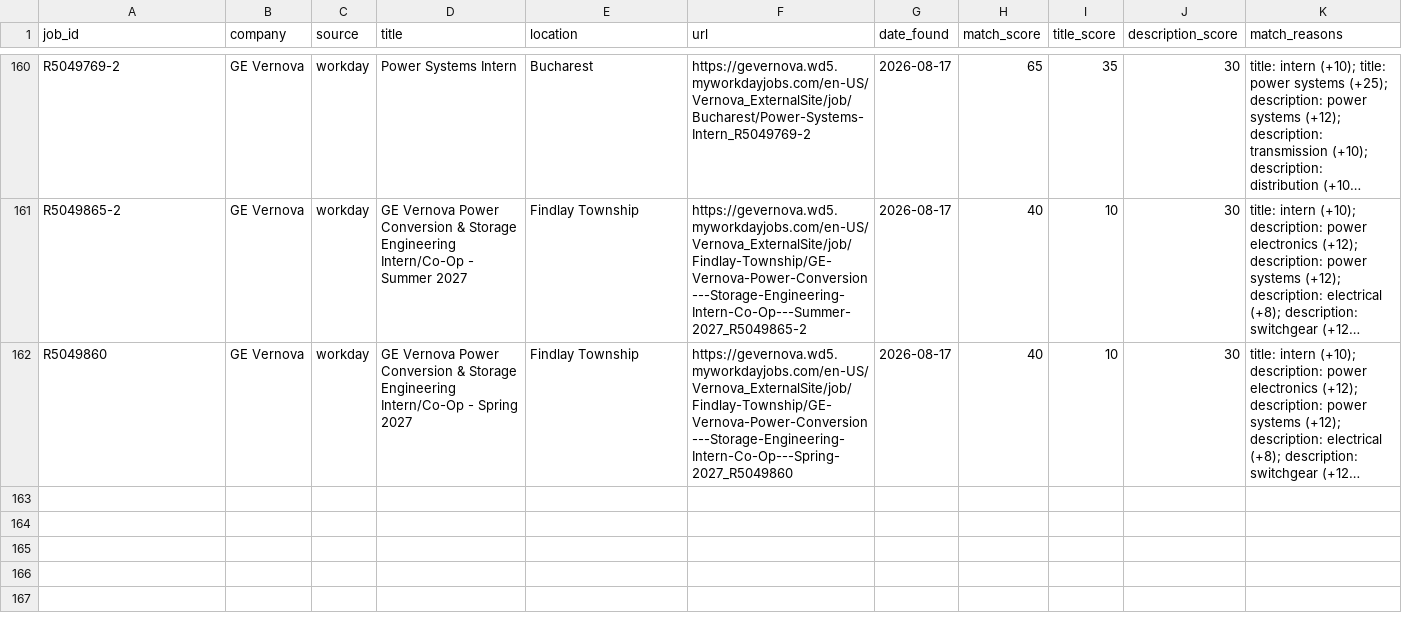
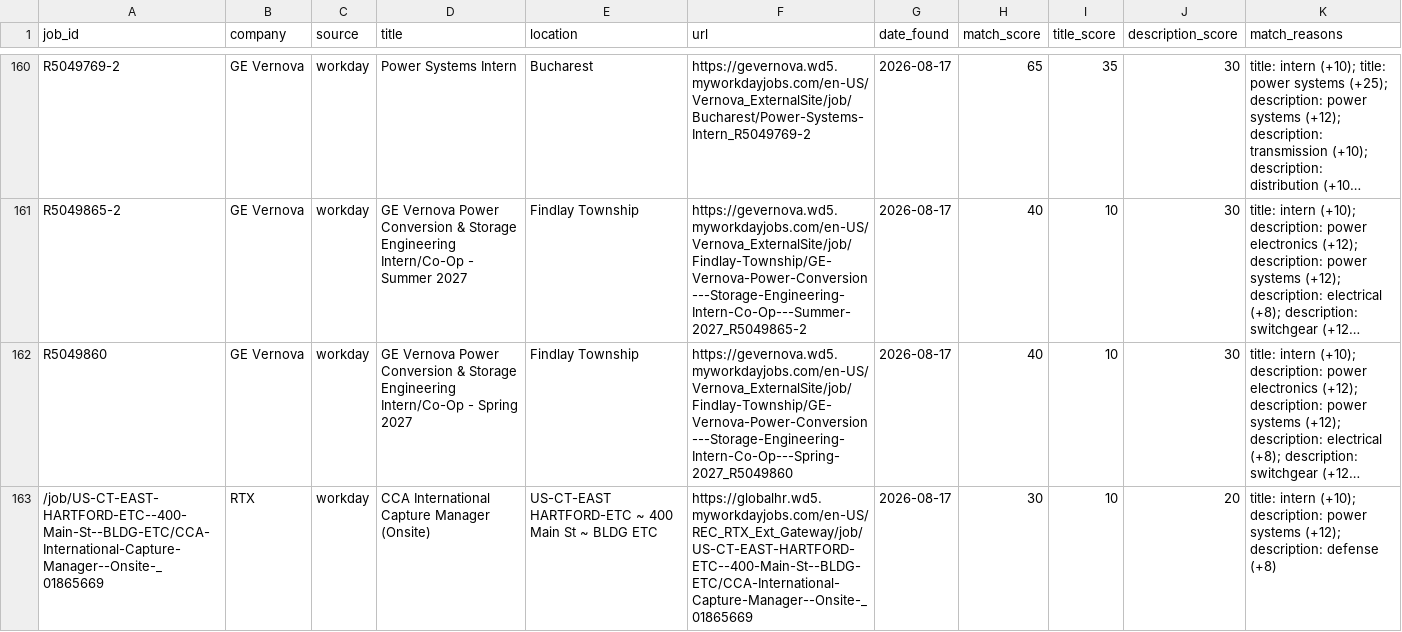
Before and after one commit to brendan-cant-code/job-scraper, a CSV file: data/postings.csv, drawn as a sheet; only a part is shown, gaps mark what is left out; long unchanged cells end in …; the diff names each change by its address in the sheet, - before the commit and + after, or states it on an @@ line.

```diff
--- a/data/postings.csv
+++ b/data/postings.csv
+row 163: /job/US-CT-EAST-HARTFORD-ETC--400-Main-St--BLDG-ETC/CCA-International-Capture-Manager--Onsite-_01865669 | RTX | workday | CCA International Capture Manager (Onsite) | US-CT-EAST HARTFORD-ETC ~ 400 Main St ~ BLDG ETC | https://globalhr.wd5.myworkdayjobs.com/en-US/REC_RTX_Ext_Gateway/job/US-CT-EAST-HARTFORD-ETC--400-Main-St--BLDG-ETC/CCA-International-Capture-Manager--Onsite-_01865669 | 2026-08-17 | 30 | 10 | 20 | title: intern (+10); description: power systems (+12); description: defense (+8)
```
